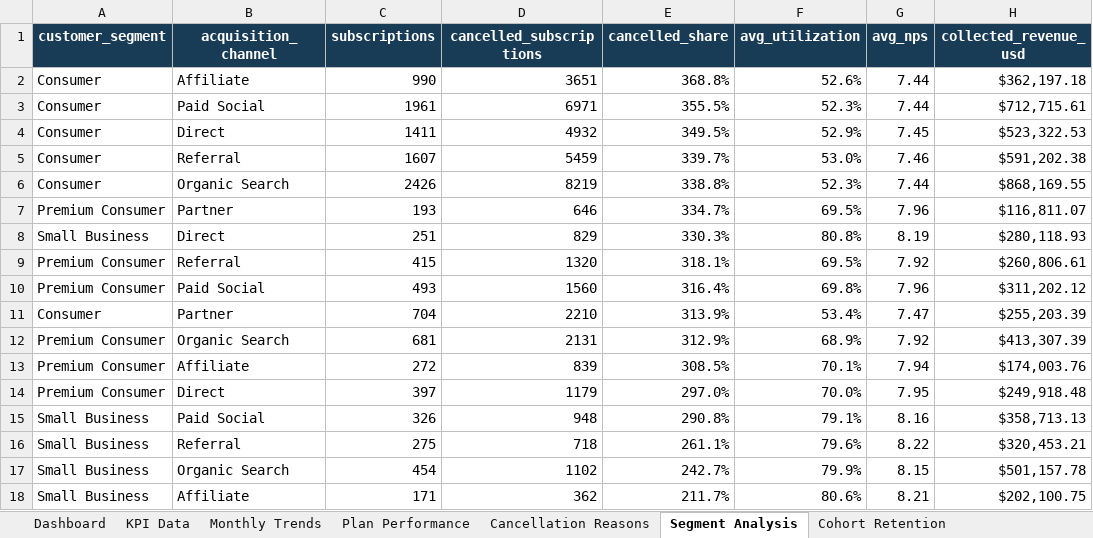
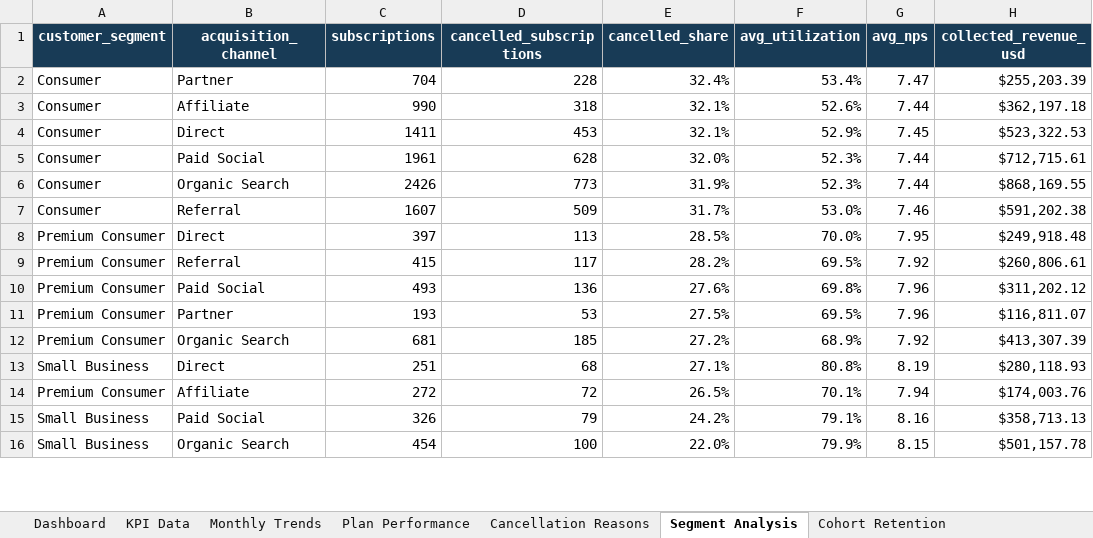
Before and after one commit to josebrenesc/subscription-churn-retention-analytics, an Excel workbook: excel/Subscription_Churn_Retention_Analytics.xlsx, sheet Segment Analysis, drawn as a sheet; only a part is shown; values as stored, in another font and other column widths than the file's, no borders; conditional formats and table styles not drawn; removed rows and columns are numbered as before the commit, all else as after; the diff covers the shown part only; the diff names each change by its address in the sheet, - before the commit and + after, or states it on an @@ line.

Commit message:
Fix segment cancellation calculation and dashboard findings

```diff
--- a/excel/Subscription_Churn_Retention_Analytics.xlsx (sheet Segment Analysis)
+++ b/excel/Subscription_Churn_Retention_Analytics.xlsx (sheet Segment Analysis)
+row 2: Consumer | Partner | 704 | 228 | 32.4% | 53.4% | 7.47 | $255,203.39
-D3 (cancelled_subscriptions): 3651
+D3 (cancelled_subscriptions): 318
-E3 (cancelled_share): 368.8%
+E3 (cancelled_share): 32.1%
-row 3: Consumer | Paid Social | 1961 | 6971 | 355.5% | 52.3% | 7.44 | $712,715.61
-D4 (cancelled_subscriptions): 4932
+D4 (cancelled_subscriptions): 453
-E4 (cancelled_share): 349.5%
+E4 (cancelled_share): 32.1%
-row 5: Consumer | Referral | 1607 | 5459 | 339.7% | 53.0% | 7.46 | $591,202.38
+row 5: Consumer | Paid Social | 1961 | 628 | 32.0% | 52.3% | 7.44 | $712,715.61
-D6 (cancelled_subscriptions): 8219
+D6 (cancelled_subscriptions): 773
-E6 (cancelled_share): 338.8%
+E6 (cancelled_share): 31.9%
-row 7: Premium Consumer | Partner | 193 | 646 | 334.7% | 69.5% | 7.96 | $116,811.07
-row 8: Small Business | Direct | 251 | 829 | 330.3% | 80.8% | 8.19 | $280,118.93
+row 7: Consumer | Referral | 1607 | 509 | 31.7% | 53.0% | 7.46 | $591,202.38
+row 8: Premium Consumer | Direct | 397 | 113 | 28.5% | 70.0% | 7.95 | $249,918.48
-D9 (cancelled_subscriptions): 1320
+D9 (cancelled_subscriptions): 117
-E9 (cancelled_share): 318.1%
+E9 (cancelled_share): 28.2%
-D10 (cancelled_subscriptions): 1560
+D10 (cancelled_subscriptions): 136
-E10 (cancelled_share): 316.4%
+E10 (cancelled_share): 27.6%
-row 11: Consumer | Partner | 704 | 2210 | 313.9% | 53.4% | 7.47 | $255,203.39
+row 11: Premium Consumer | Partner | 193 | 53 | 27.5% | 69.5% | 7.96 | $116,811.07
-D12 (cancelled_subscriptions): 2131
+D12 (cancelled_subscriptions): 185
-E12 (cancelled_share): 312.9%
+E12 (cancelled_share): 27.2%
+row 13: Small Business | Direct | 251 | 68 | 27.1% | 80.8% | 8.19 | $280,118.93
-D14 (cancelled_subscriptions): 839
+D14 (cancelled_subscriptions): 72
-E14 (cancelled_share): 308.5%
+E14 (cancelled_share): 26.5%
-row 14: Premium Consumer | Direct | 397 | 1179 | 297.0% | 70.0% | 7.95 | $249,918.48
-D15 (cancelled_subscriptions): 948
+D15 (cancelled_subscriptions): 79
-E15 (cancelled_share): 290.8%
+E15 (cancelled_share): 24.2%
-row 16: Small Business | Referral | 275 | 718 | 261.1% | 79.6% | 8.22 | $320,453.21
-D16 (cancelled_subscriptions): 1102
+D16 (cancelled_subscriptions): 100
-E16 (cancelled_share): 242.7%
+E16 (cancelled_share): 22.0%
-row 18: Small Business | Affiliate | 171 | 362 | 211.7% | 80.6% | 8.21 | $202,100.75
```
Also changed, not shown: 2 added rows and 2 edited cells elsewhere in this sheet, sheet Dashboard, charts or pictures, 4 other files.
